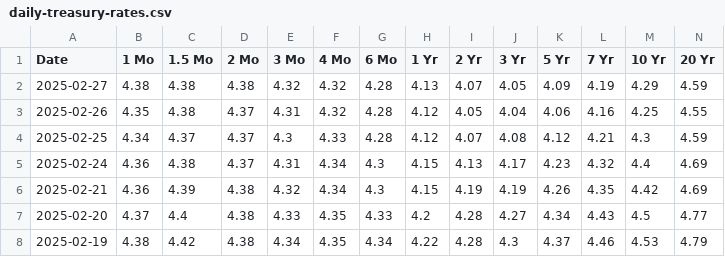
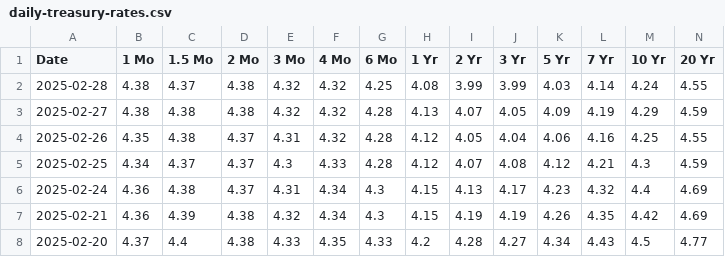
Before and after one commit to deerfieldgreen/us-department-treasury, a CSV file: data/daily-treasury-rates.csv, drawn as a sheet; only a part is shown; the shorter side is filled out with more unchanged rows; rows hold the shown columns only; the diff names each change by its address in the sheet, - before the commit and + after, or states it on an @@ line.

Commit message:
Updated file for 2025-02-28

```diff
--- a/data/daily-treasury-rates.csv
+++ b/data/daily-treasury-rates.csv
+row 2: 2025-02-28 | 4.38 | 4.37 | 4.38 | 4.32 | 4.32 | 4.25 | 4.08 | 3.99 | 3.99 | 4.03 | 4.14 | 4.24 | 4.55
```
